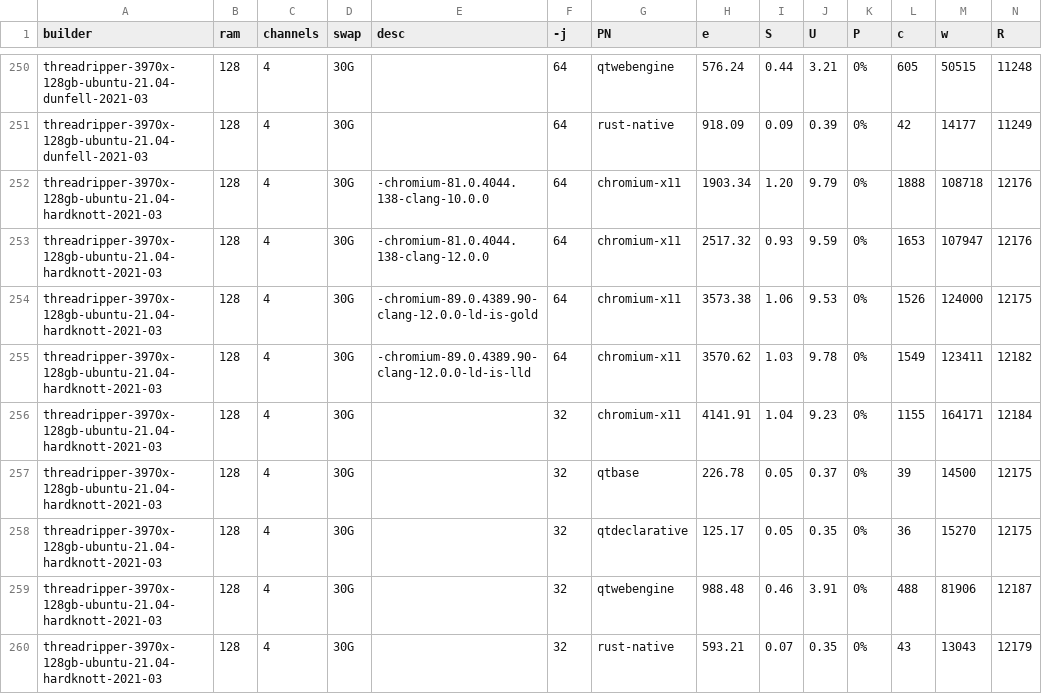
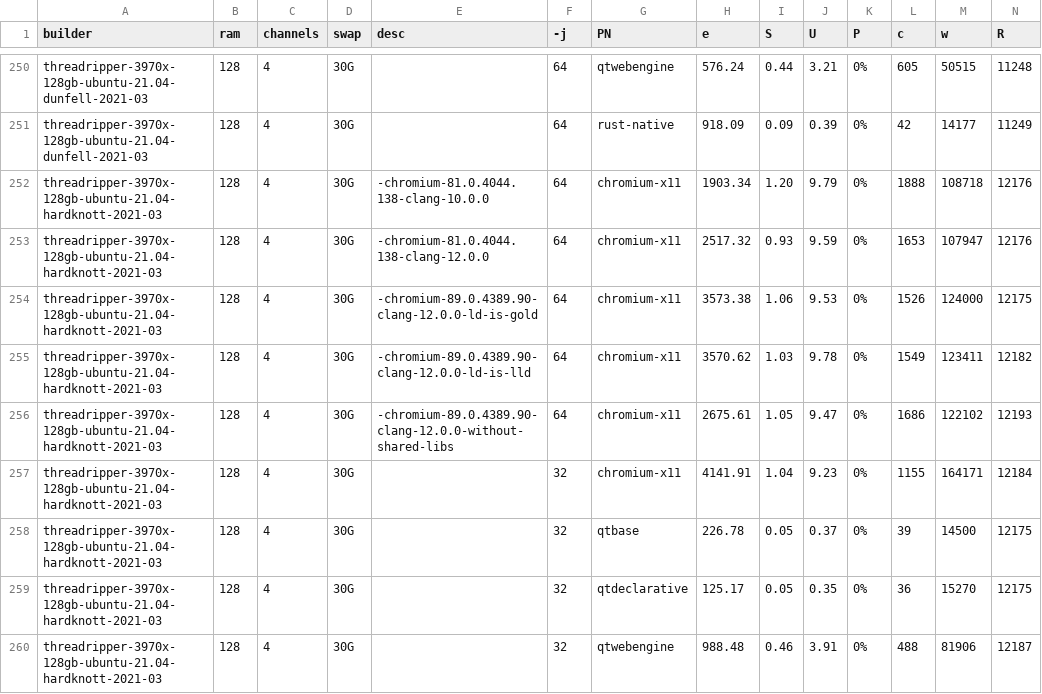
Before and after one commit to shr-project/test-oe-build-time, a CSV file: results.sheet10.individual-builds.csv, drawn as a sheet; only a part is shown, gaps mark what is left out; the shorter side is filled out with more unchanged rows; rows hold the shown columns only; the diff names each change by its address in the sheet, - before the commit and + after, or states it on an @@ line.

Commit message:
results: add another test for chromium
* as khem suggested in:
  https://github.com/OSSystems/meta-browser/pull/489#issuecomment-809445626

  this is build with default hardknott, but with this meta-clang change reverted:
  https://github.com/kraj/meta-clang/commit/d4226211a28a9c82be6b6390818076a22f148964

  and the difference is quite significant:
  threadripper-3970x-128gb-ubuntu-21.04-hardknott                 89.0.4389.82    3571.57
  threadripper-3970x-128gb-ubuntu-21.04-hardknott without-shared  89.0.4389.82    2675.61

Signed-off-by: Martin Jansa <Martin.Jansa@gmail.com>

```diff
--- a/results.sheet10.individual-builds.csv
+++ b/results.sheet10.individual-builds.csv
+row 256: threadripper-3970x-128gb-ubuntu-21.04-hardknott-2021-03 | 128 | 4 | 30G | -chromium-89.0.4389.90-clang-12.0.0-without-shared-libs | 64 | chromium-x11 | 2675.61 | 1.05 | 9.47 | 0% | 1686 | 122102 | 12193
```
Also changed, not shown: 2 other files.
